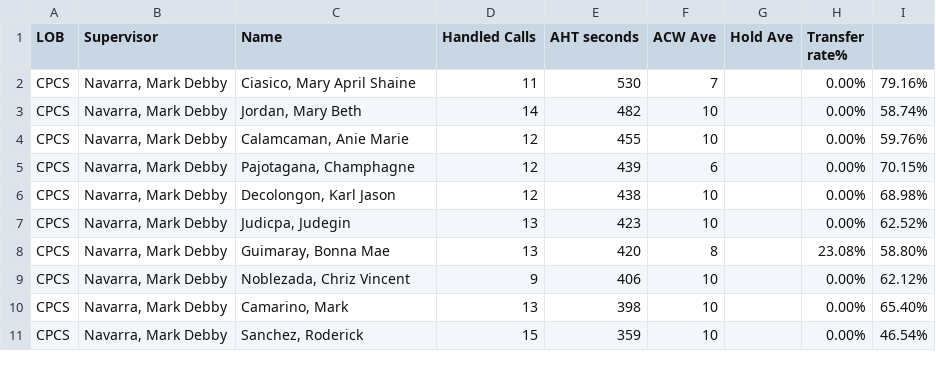
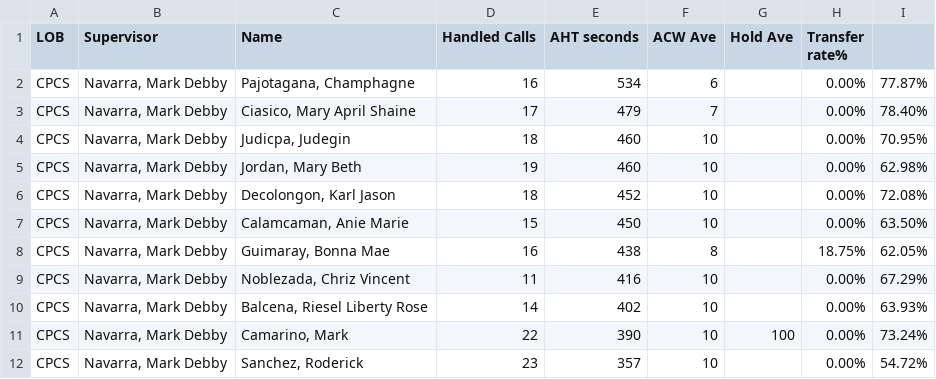
Before and after one commit to mosaicphl/caremoreproviderAHT, a CSV file: cpcs.csv, drawn as a sheet; only a part is shown; the diff covers the shown part only.

```diff
--- a/cpcs.csv
+++ b/cpcs.csv
@@ -1,11 +1,12 @@
 LOB,Supervisor,Name ,Handled Calls ,AHT seconds,ACW Ave,Hold Ave,Transfer rate%,
-CPCS,"Navarra, Mark Debby","Ciasico, Mary April Shaine",11,530,7,,0.00%,79.16%
-CPCS,"Navarra, Mark Debby","Jordan, Mary Beth",14,482,10,,0.00%,58.74%
-CPCS,"Navarra, Mark Debby","Calamcaman, Anie Marie",12,455,10,,0.00%,59.76%
-CPCS,"Navarra, Mark Debby","Pajotagana, Champhagne",12,439,6,,0.00%,70.15%
-CPCS,"Navarra, Mark Debby","Decolongon, Karl Jason",12,438,10,,0.00%,68.98%
-CPCS,"Navarra, Mark Debby","Judicpa, Judegin",13,423,10,,0.00%,62.52%
-CPCS,"Navarra, Mark Debby","Guimaray, Bonna Mae",13,420,8,,23.08%,58.80%
-CPCS,"Navarra, Mark Debby","Noblezada, Chriz Vincent",9,406,10,,0.00%,62.12%
-CPCS,"Navarra, Mark Debby","Camarino, Mark",13,398,10,,0.00%,65.40%
-CPCS,"Navarra, Mark Debby","Sanchez, Roderick",15,359,10,,0.00%,46.54%
+CPCS,"Navarra, Mark Debby","Pajotagana, Champhagne",16,534,6,,0.00%,77.87%
+CPCS,"Navarra, Mark Debby","Ciasico, Mary April Shaine",17,479,7,,0.00%,78.40%
+CPCS,"Navarra, Mark Debby","Judicpa, Judegin",18,460,10,,0.00%,70.95%
+CPCS,"Navarra, Mark Debby","Jordan, Mary Beth",19,460,10,,0.00%,62.98%
+CPCS,"Navarra, Mark Debby","Decolongon, Karl Jason",18,452,10,,0.00%,72.08%
+CPCS,"Navarra, Mark Debby","Calamcaman, Anie Marie",15,450,10,,0.00%,63.50%
+CPCS,"Navarra, Mark Debby","Guimaray, Bonna Mae",16,438,8,,18.75%,62.05%
+CPCS,"Navarra, Mark Debby","Noblezada, Chriz Vincent",11,416,10,,0.00%,67.29%
+CPCS,"Navarra, Mark Debby","Balcena, Riesel Liberty Rose",14,402,10,,0.00%,63.93%
+CPCS,"Navarra, Mark Debby","Camarino, Mark",22,390,10,100,0.00%,73.24%
+CPCS,"Navarra, Mark Debby","Sanchez, Roderick",23,357,10,,0.00%,54.72%
```
Also changed, not shown: 4 added rows, 4 removed rows and 24 edited cells elsewhere in this file, cpcsAHT.csv, 1 other file.
